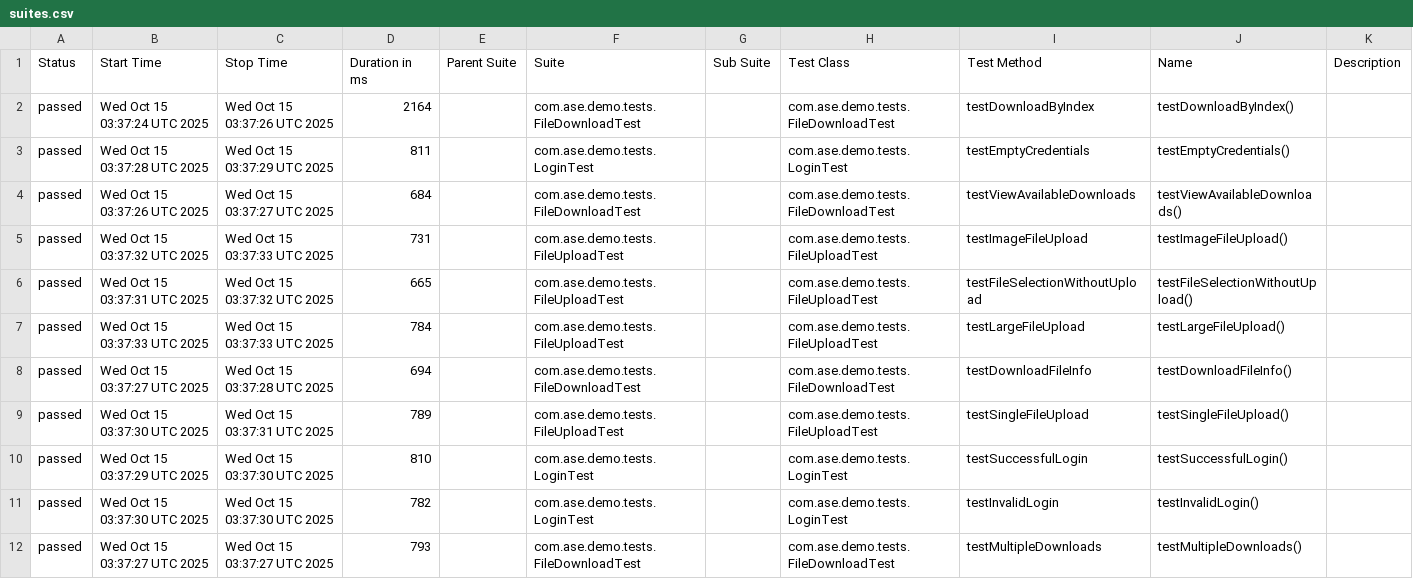
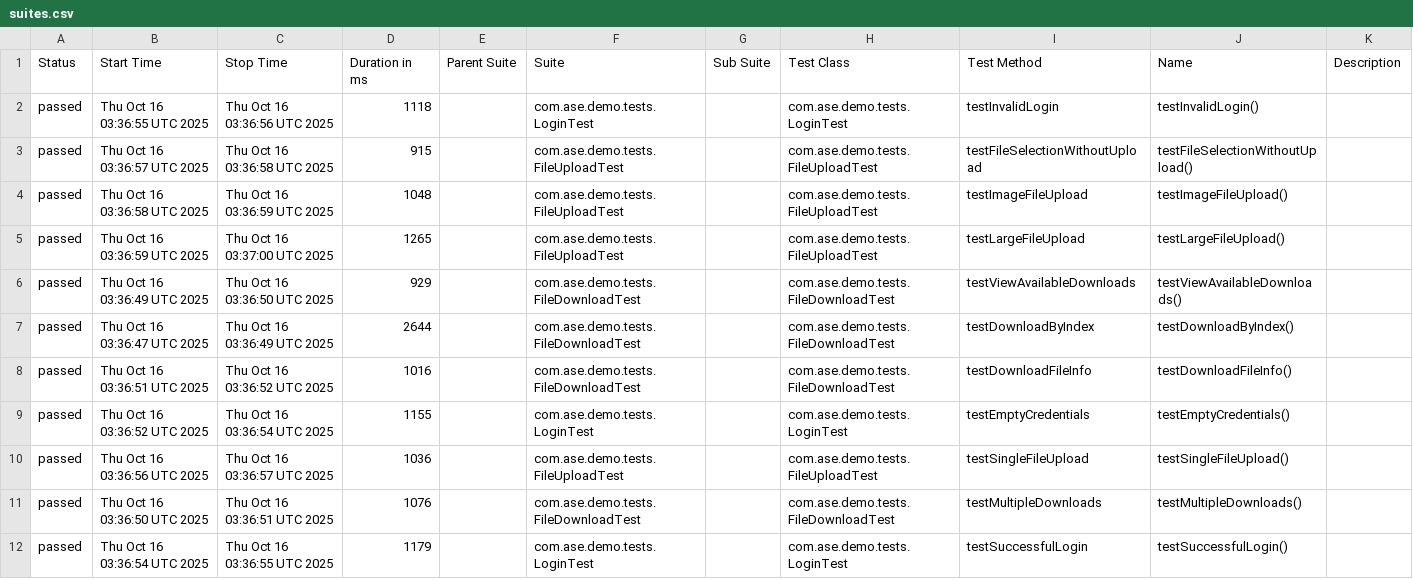
Before and after one commit to Agile-Software-Engineering-25/demo-system-test, a CSV file: full/data/suites.csv, drawn as a sheet.

```diff
--- a/full/data/suites.csv
+++ b/full/data/suites.csv
@@ -1,12 +1,12 @@
 "Status","Start Time","Stop Time","Duration in ms","Parent Suite","Suite","Sub Suite","Test Class","Test Method","Name","Description"
-"passed","Wed Oct 15 03:37:24 UTC 2025","Wed Oct 15 03:37:26 UTC 2025","2164","","com.ase.demo.tests.FileDownloadTest","","com.ase.demo.tests.FileDownloadTest","testDownloadByIndex","testDownloadByIndex()",""
-"passed","Wed Oct 15 03:37:28 UTC 2025","Wed Oct 15 03:37:29 UTC 2025","811","","com.ase.demo.tests.LoginTest","","com.ase.demo.tests.LoginTest","testEmptyCredentials","testEmptyCredentials()",""
-"passed","Wed Oct 15 03:37:26 UTC 2025","Wed Oct 15 03:37:27 UTC 2025","684","","com.ase.demo.tests.FileDownloadTest","","com.ase.demo.tests.FileDownloadTest","testViewAvailableDownloads","testViewAvailableDownloads()",""
-"passed","Wed Oct 15 03:37:32 UTC 2025","Wed Oct 15 03:37:33 UTC 2025","731","","com.ase.demo.tests.FileUploadTest","","com.ase.demo.tests.FileUploadTest","testImageFileUpload","testImageFileUpload()",""
-"passed","Wed Oct 15 03:37:31 UTC 2025","Wed Oct 15 03:37:32 UTC 2025","665","","com.ase.demo.tests.FileUploadTest","","com.ase.demo.tests.FileUploadTest","testFileSelectionWithoutUpload","testFileSelectionWithoutUpload()",""
-"passed","Wed Oct 15 03:37:33 UTC 2025","Wed Oct 15 03:37:33 UTC 2025","784","","com.ase.demo.tests.FileUploadTest","","com.ase.demo.tests.FileUploadTest","testLargeFileUpload","testLargeFileUpload()",""
-"passed","Wed Oct 15 03:37:27 UTC 2025","Wed Oct 15 03:37:28 UTC 2025","694","","com.ase.demo.tests.FileDownloadTest","","com.ase.demo.tests.FileDownloadTest","testDownloadFileInfo","testDownloadFileInfo()",""
-"passed","Wed Oct 15 03:37:30 UTC 2025","Wed Oct 15 03:37:31 UTC 2025","789","","com.ase.demo.tests.FileUploadTest","","com.ase.demo.tests.FileUploadTest","testSingleFileUpload","testSingleFileUpload()",""
-"passed","Wed Oct 15 03:37:29 UTC 2025","Wed Oct 15 03:37:30 UTC 2025","810","","com.ase.demo.tests.LoginTest","","com.ase.demo.tests.LoginTest","testSuccessfulLogin","testSuccessfulLogin()",""
-"passed","Wed Oct 15 03:37:30 UTC 2025","Wed Oct 15 03:37:30 UTC 2025","782","","com.ase.demo.tests.LoginTest","","com.ase.demo.tests.LoginTest","testInvalidLogin","testInvalidLogin()",""
-"passed","Wed Oct 15 03:37:27 UTC 2025","Wed Oct 15 03:37:27 UTC 2025","793","","com.ase.demo.tests.FileDownloadTest","","com.ase.demo.tests.FileDownloadTest","testMultipleDownloads","testMultipleDownloads()",""
+"passed","Thu Oct 16 03:36:55 UTC 2025","Thu Oct 16 03:36:56 UTC 2025","1118","","com.ase.demo.tests.LoginTest","","com.ase.demo.tests.LoginTest","testInvalidLogin","testInvalidLogin()",""
+"passed","Thu Oct 16 03:36:57 UTC 2025","Thu Oct 16 03:36:58 UTC 2025","915","","com.ase.demo.tests.FileUploadTest","","com.ase.demo.tests.FileUploadTest","testFileSelectionWithoutUpload","testFileSelectionWithoutUpload()",""
+"passed","Thu Oct 16 03:36:58 UTC 2025","Thu Oct 16 03:36:59 UTC 2025","1048","","com.ase.demo.tests.FileUploadTest","","com.ase.demo.tests.FileUploadTest","testImageFileUpload","testImageFileUpload()",""
+"passed","Thu Oct 16 03:36:59 UTC 2025","Thu Oct 16 03:37:00 UTC 2025","1265","","com.ase.demo.tests.FileUploadTest","","com.ase.demo.tests.FileUploadTest","testLargeFileUpload","testLargeFileUpload()",""
+"passed","Thu Oct 16 03:36:49 UTC 2025","Thu Oct 16 03:36:50 UTC 2025","929","","com.ase.demo.tests.FileDownloadTest","","com.ase.demo.tests.FileDownloadTest","testViewAvailableDownloads","testViewAvailableDownloads()",""
+"passed","Thu Oct 16 03:36:47 UTC 2025","Thu Oct 16 03:36:49 UTC 2025","2644","","com.ase.demo.tests.FileDownloadTest","","com.ase.demo.tests.FileDownloadTest","testDownloadByIndex","testDownloadByIndex()",""
+"passed","Thu Oct 16 03:36:51 UTC 2025","Thu Oct 16 03:36:52 UTC 2025","1016","","com.ase.demo.tests.FileDownloadTest","","com.ase.demo.tests.FileDownloadTest","testDownloadFileInfo","testDownloadFileInfo()",""
+"passed","Thu Oct 16 03:36:52 UTC 2025","Thu Oct 16 03:36:54 UTC 2025","1155","","com.ase.demo.tests.LoginTest","","com.ase.demo.tests.LoginTest","testEmptyCredentials","testEmptyCredentials()",""
+"passed","Thu Oct 16 03:36:56 UTC 2025","Thu Oct 16 03:36:57 UTC 2025","1036","","com.ase.demo.tests.FileUploadTest","","com.ase.demo.tests.FileUploadTest","testSingleFileUpload","testSingleFileUpload()",""
+"passed","Thu Oct 16 03:36:50 UTC 2025","Thu Oct 16 03:36:51 UTC 2025","1076","","com.ase.demo.tests.FileDownloadTest","","com.ase.demo.tests.FileDownloadTest","testMultipleDownloads","testMultipleDownloads()",""
+"passed","Thu Oct 16 03:36:54 UTC 2025","Thu Oct 16 03:36:55 UTC 2025","1179","","com.ase.demo.tests.LoginTest","","com.ase.demo.tests.LoginTest","testSuccessfulLogin","testSuccessfulLogin()",""
```
Also changed, not shown: 36 other files.
